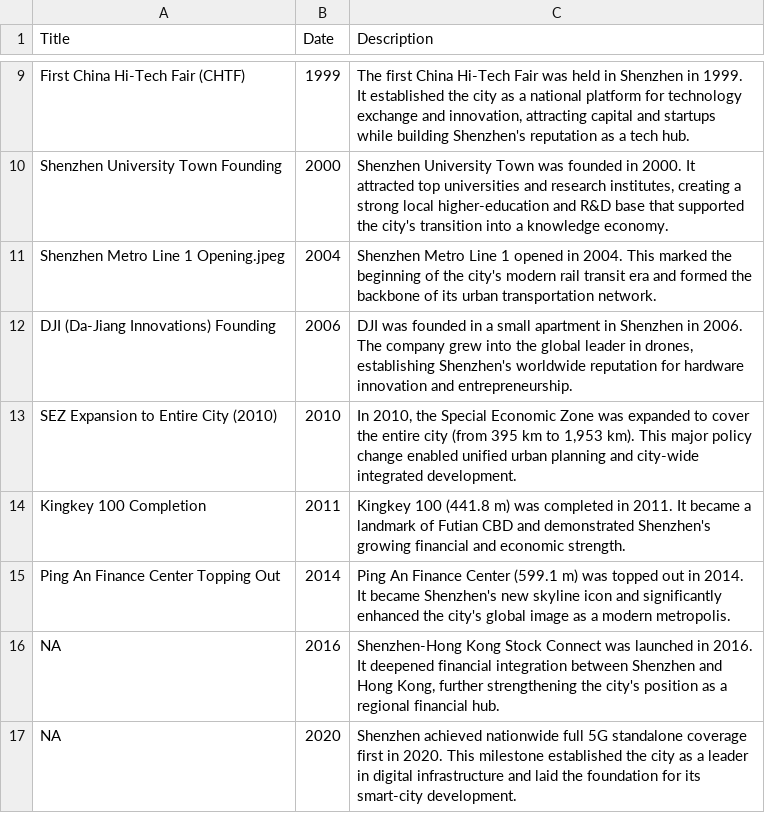
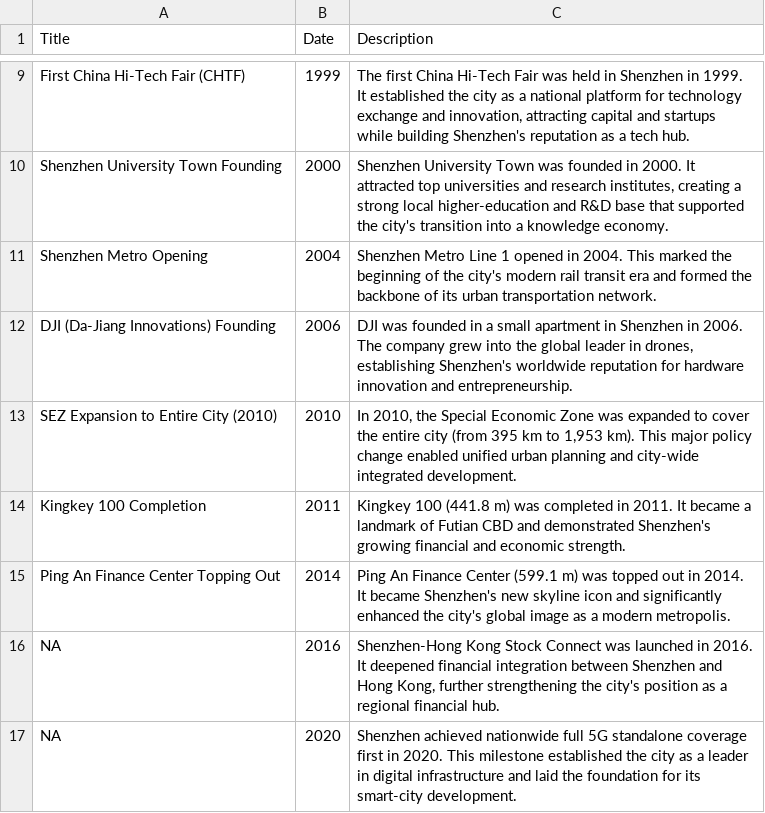
Before and after one commit to 2380363180a-del/HUDT1001-Digital-Archive1, a CSV file: Milestones.csv, drawn as a sheet; only a part is shown, gaps mark what is left out.

Commit message:
Update Milestones.csv

```diff
--- a/Milestones.csv
+++ b/Milestones.csv
@@ -10,3 +10,3 @@ First China Hi-Tech Fair (CHTF),1999,"The first China Hi-Tech Fair was held in S
 Shenzhen University Town Founding,2000,"Shenzhen University Town was founded in 2000. It attracted top universities and research institutes, creating a strong local higher-education and R&D base that supported the city's transition into a knowledge economy."
-Shenzhen Metro Line 1 Opening.jpeg,2004,Shenzhen Metro Line 1 opened in 2004. This marked the beginning of the city's modern rail transit era and formed the backbone of its urban transportation network.
+Shenzhen Metro Opening,2004,Shenzhen Metro Line 1 opened in 2004. This marked the beginning of the city's modern rail transit era and formed the backbone of its urban transportation network.
 DJI (Da-Jiang Innovations) Founding,2006,"DJI was founded in a small apartment in Shenzhen in 2006. The company grew into the global leader in drones, establishing Shenzhen's worldwide reputation for hardware innovation and entrepreneurship."
```
